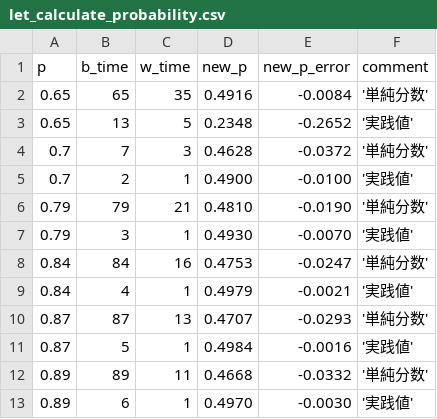
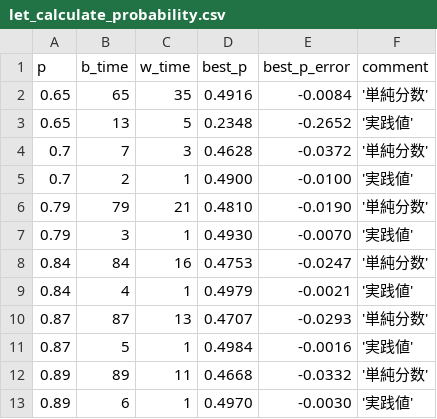
Before and after one commit to muzudho/sente-win-rate-70-percent-problem, a CSV file: data/let_calculate_probability.csv, drawn as a sheet.

```diff
--- a/data/let_calculate_probability.csv
+++ b/data/let_calculate_probability.csv
@@ -1,2 +1,2 @@
-p,b_time,w_time,new_p,new_p_error,comment
+p,b_time,w_time,best_p,best_p_error,comment
 0.65,65,35,0.4916,-0.0084,'単純分数'
```
Also changed, not shown: data/generate_even_when_frozen_turn.csv, 13 other files.
